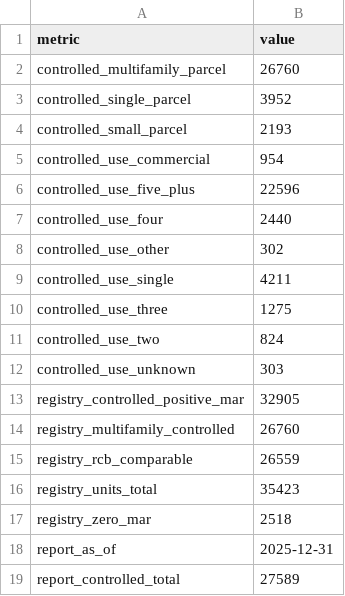
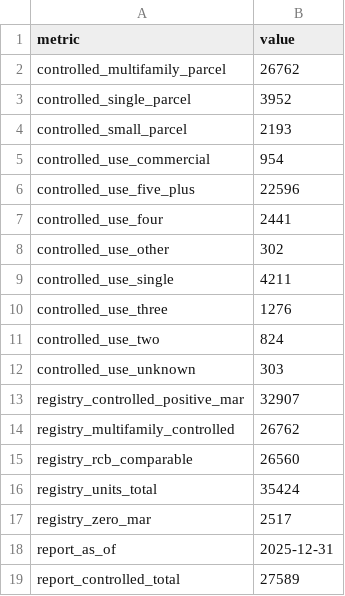
Before and after one commit to BradEwing/rcb-database, a CSV file: data/derived/reconciliation_summary.csv, drawn as a sheet.

```diff
--- a/data/derived/reconciliation_summary.csv
+++ b/data/derived/reconciliation_summary.csv
@@ -1,3 +1,3 @@
 metric,value
-controlled_multifamily_parcel,26760
+controlled_multifamily_parcel,26762
 controlled_single_parcel,3952
@@ -6,13 +6,13 @@ controlled_use_commercial,954
 controlled_use_five_plus,22596
-controlled_use_four,2440
+controlled_use_four,2441
 controlled_use_other,302
 controlled_use_single,4211
-controlled_use_three,1275
+controlled_use_three,1276
 controlled_use_two,824
 controlled_use_unknown,303
-registry_controlled_positive_mar,32905
-registry_multifamily_controlled,26760
-registry_rcb_comparable,26559
-registry_units_total,35423
-registry_zero_mar,2518
+registry_controlled_positive_mar,32907
+registry_multifamily_controlled,26762
+registry_rcb_comparable,26560
+registry_units_total,35424
+registry_zero_mar,2517
 report_as_of,2025-12-31
```
Also changed, not shown: 2 other files.
